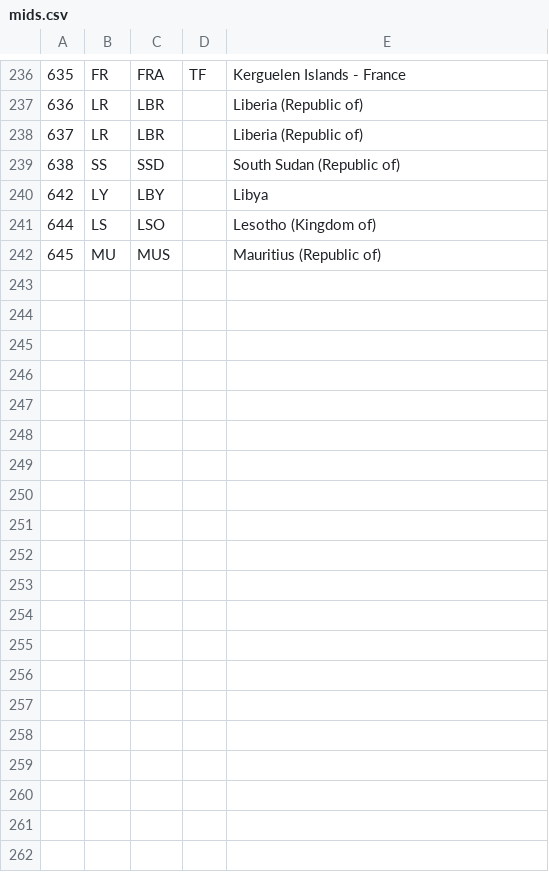
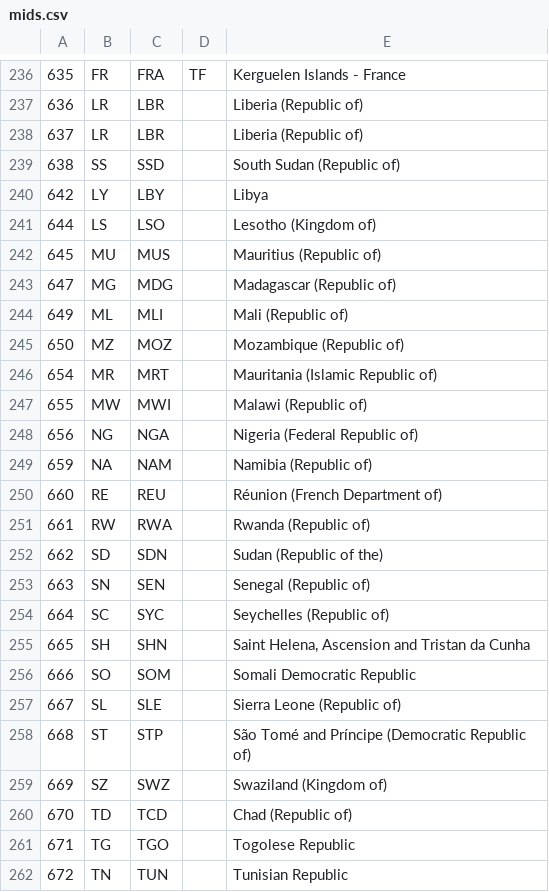
Before and after one commit to michaeljfazio/MIDs, a CSV file: mids.csv, drawn as a sheet; only a part is shown, gaps mark what is left out.

```diff
--- a/mids.csv
+++ b/mids.csv
@@ -242 +242,21 @@
 645,MU,MUS,"",Mauritius (Republic of)
+647,MG,MDG,"",Madagascar (Republic of)
+649,ML,MLI,"",Mali (Republic of)
+650,MZ,MOZ,"",Mozambique (Republic of)
+654,MR,MRT,"",Mauritania (Islamic Republic of)
+655,MW,MWI,"",Malawi (Republic of)
+656,NG,NGA,"",Nigeria (Federal Republic of)
+659,NA,NAM,"",Namibia (Republic of)
+660,RE,REU,"",Réunion (French Department of)
+661,RW,RWA,"",Rwanda (Republic of)
+662,SD,SDN,"",Sudan (Republic of the)
+663,SN,SEN,"",Senegal (Republic of)
+664,SC,SYC,"",Seychelles (Republic of)
+665,SH,SHN,"","Saint Helena, Ascension and Tristan da Cunha"
+666,SO,SOM,"",Somali Democratic Republic
+667,SL,SLE,"",Sierra Leone (Republic of)
+668,ST,STP,"",São Tomé and Príncipe (Democratic Republic of)
+669,SZ,SWZ,"",Swaziland (Kingdom of)
+670,TD,TCD,"",Chad (Republic of)
+671,TG,TGO,"",Togolese Republic
+672,TN,TUN,"",Tunisian Republic
```
Also changed, not shown: 3 other files.
